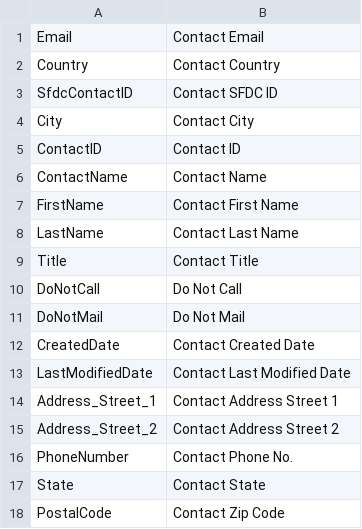
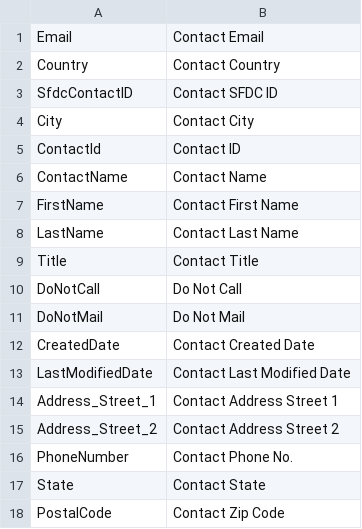
Before and after one commit to hajinlee-lattice/Dasein, a CSV file: le-serviceapps/cdl/src/main/resources/com/latticeengines/cdl/play/launch/default/contact_display_names.csv, drawn as a sheet.

Commit message:
PLS-17019

```diff
--- a/le-serviceapps/cdl/src/main/resources/com/latticeengines/cdl/play/launch/default/contact_display_names.csv
+++ b/le-serviceapps/cdl/src/main/resources/com/latticeengines/cdl/play/launch/default/contact_display_names.csv
@@ -4,3 +4,3 @@ SfdcContactID,Contact SFDC ID
 City,Contact City
-ContactID,Contact ID
+ContactId,Contact ID
 ContactName,Contact Name
```
